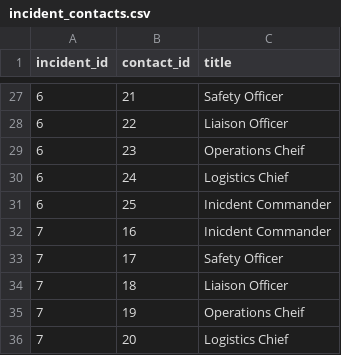
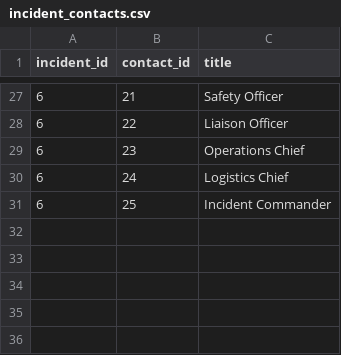
Before and after one commit to Quick-Command/qc-engine, a CSV file: db/data/incident_contacts.csv, drawn as a sheet; only a part is shown, gaps mark what is left out; the diff covers the shown part only.

Commit message:
Add correct incident_contacts file

```diff
--- a/db/data/incident_contacts.csv
+++ b/db/data/incident_contacts.csv
@@ -28,9 +28,4 @@ incident_id,contact_id,title
 6,22,Liaison Officer
-6,23,Operations Cheif
+6,23,Operations Chief
 6,24,Logistics Chief
-6,25,Inicdent Commander
-7,16,Inicdent Commander
-7,17,Safety Officer
-7,18,Liaison Officer
-7,19,Operations Cheif
-7,20,Logistics Chief
+6,25,Incident Commander
```
Also changed, not shown: 10 edited cells elsewhere in this file.
